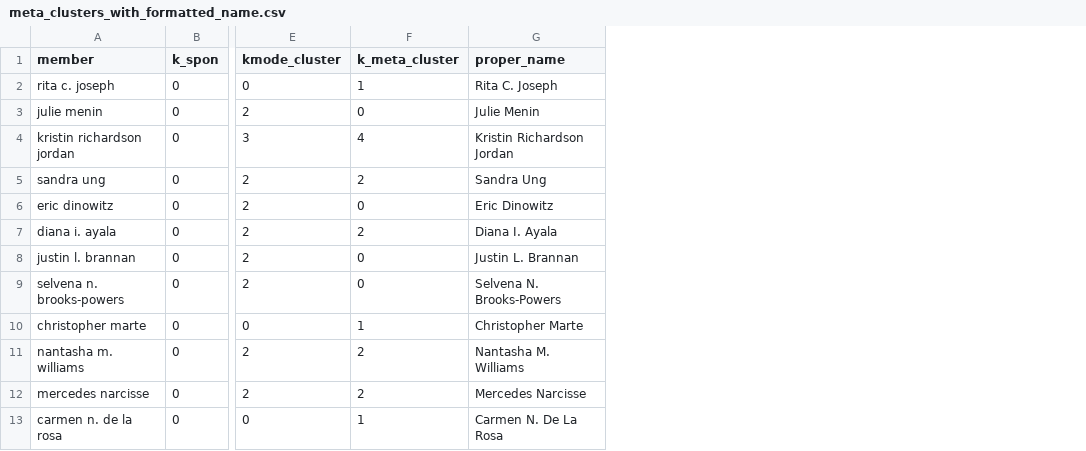
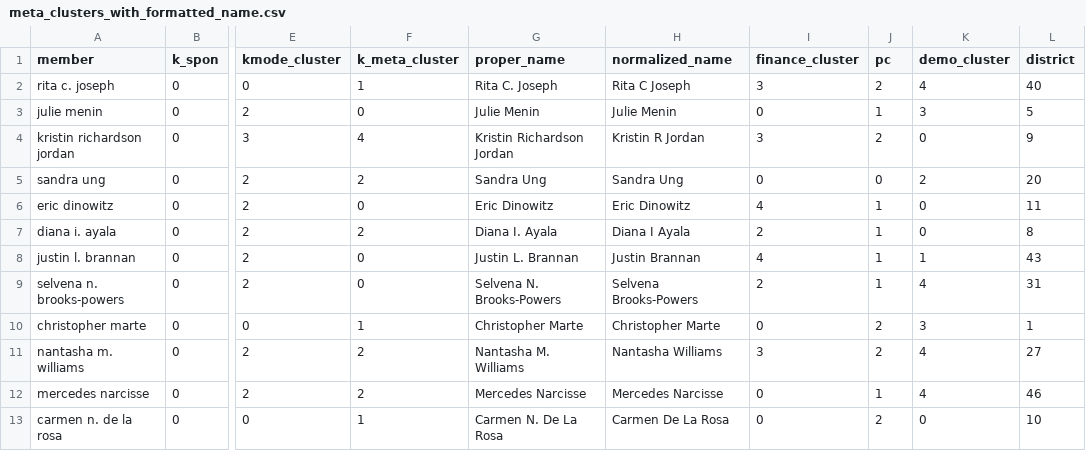
Before and after one commit to SamTGoodson/chapter_two, a CSV file: data/meta_clusters_with_formatted_name.csv, drawn as a sheet; only a part is shown, gaps mark what is left out; the diff names each change by its address in the sheet, - before the commit and + after, or states it on an @@ line.

Commit message:
new clustering

```diff
--- a/data/meta_clusters_with_formatted_name.csv
+++ b/data/meta_clusters_with_formatted_name.csv
+column H (normalized_name), rows 2-13: Rita C Joseph | Julie Menin | Kristin R Jordan | Sandra Ung | Eric Dinowitz | Diana I Ayala | Justin Brannan | Selvena Brooks-Powers | Christopher Marte | Nantasha Williams | Mercedes Narcisse | Carmen De La Rosa
+column I (finance_cluster), rows 2-13: 3 | 0 | 3 | 0 | 4 | 2 | 4 | 2 | 0 | 3 | 0 | 0
+column J (pc), rows 2-13: 2 | 1 | 2 | 0 | 1 | 1 | 1 | 1 | 2 | 2 | 1 | 2
+column K (demo_cluster), rows 2-13: 4 | 3 | 0 | 2 | 0 | 0 | 1 | 4 | 3 | 4 | 4 | 0
+column L (district), rows 2-13: 40 | 5 | 9 | 20 | 11 | 8 | 43 | 31 | 1 | 27 | 46 | 10
```
Also changed, not shown: 3 other files.
